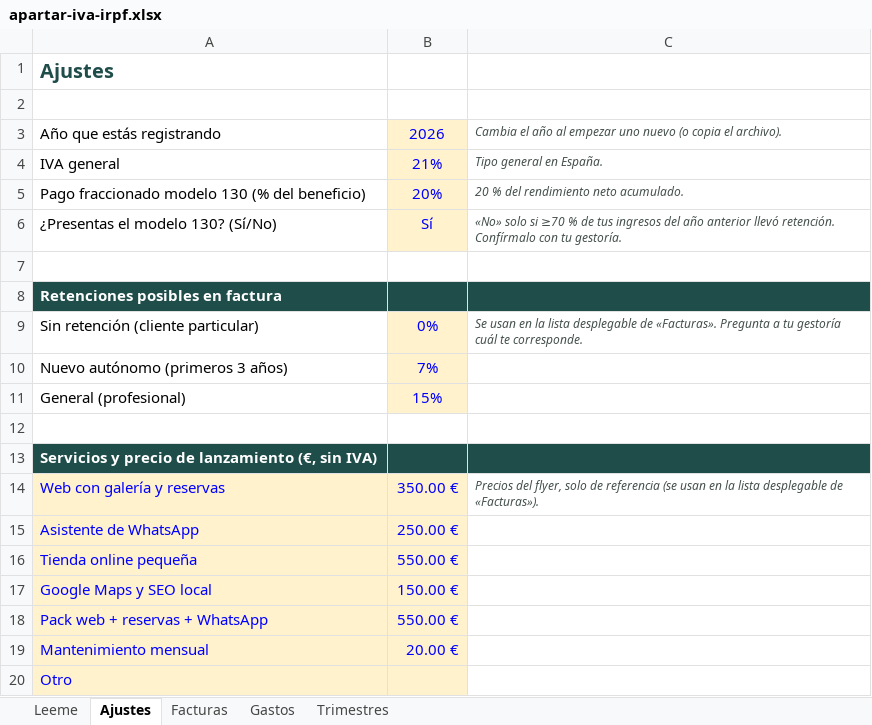
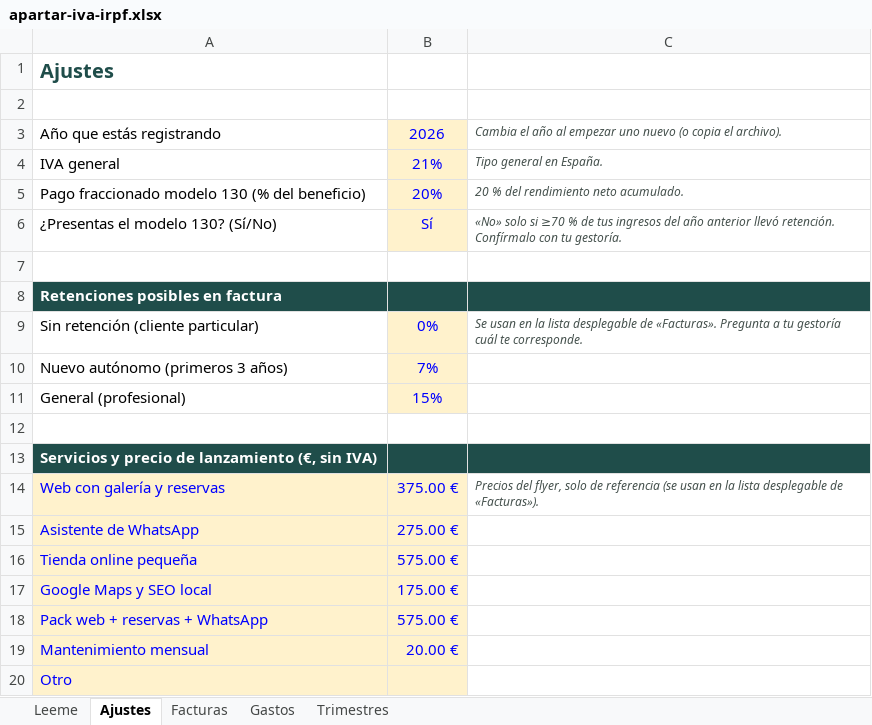
Before and after one commit to lagoanadia/Dossier-PYMES, an Excel workbook: apartar-iva-irpf.xlsx, sheet Ajustes, drawn as a sheet; values as stored, in another font and other column widths than the file's, no borders; the diff names each change by its address in the sheet, - before the commit and + after, or states it on an @@ line.

```diff
--- a/apartar-iva-irpf.xlsx (sheet Ajustes)
+++ b/apartar-iva-irpf.xlsx (sheet Ajustes)
-B14: 350.00 €
+B14: 375.00 €
-B15: 250.00 €
+B15: 275.00 €
-B16: 550.00 €
+B16: 575.00 €
-B17: 150.00 €
+B17: 175.00 €
-B18: 550.00 €
+B18: 575.00 €
```
